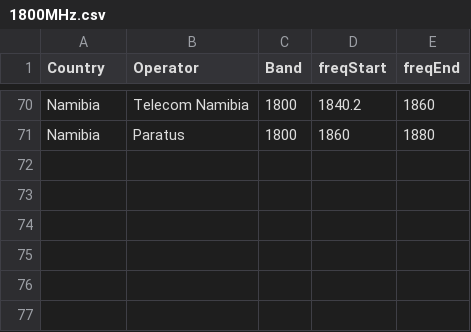
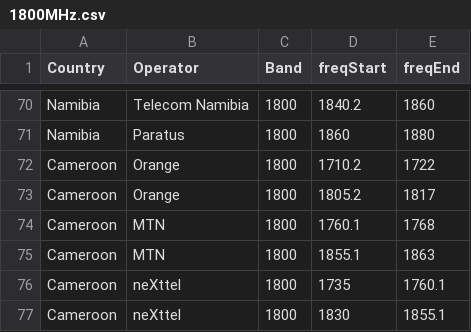
Before and after one commit to open-telecom-data/spectrum-assignments, a CSV file: 1800MHz.csv, drawn as a sheet; only a part is shown, gaps mark what is left out.

```diff
--- a/1800MHz.csv
+++ b/1800MHz.csv
@@ -71 +71,7 @@ Namibia,Telecom Namibia,1800,1840.2,1860
 Namibia,Paratus,1800,1860,1880
+Cameroon,Orange,1800,1710.2,1722
+Cameroon,Orange,1800,1805.2,1817
+Cameroon,MTN,1800,1760.1,1768
+Cameroon,MTN,1800,1855.1,1863
+Cameroon,neXttel,1800,1735,1760.1
+Cameroon,neXttel,1800,1830,1855.1
```
Also changed, not shown: 900MHz.csv, 1 other file.
